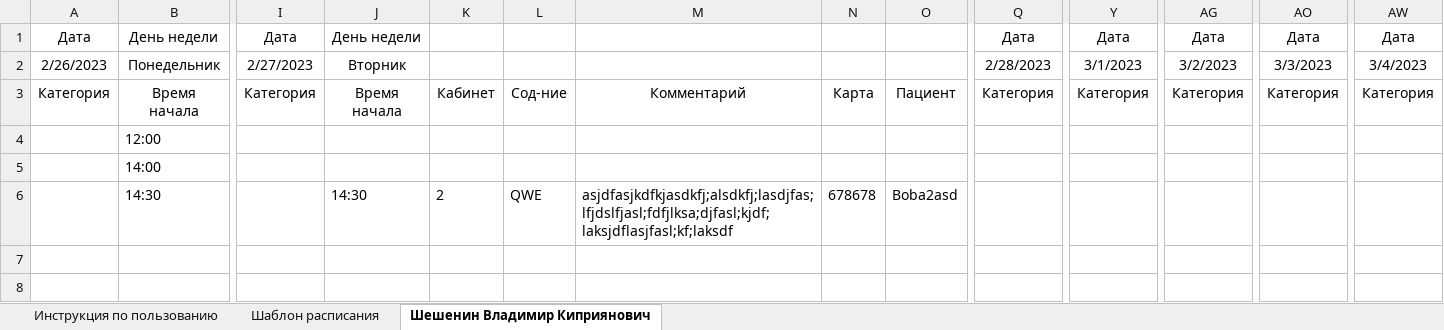
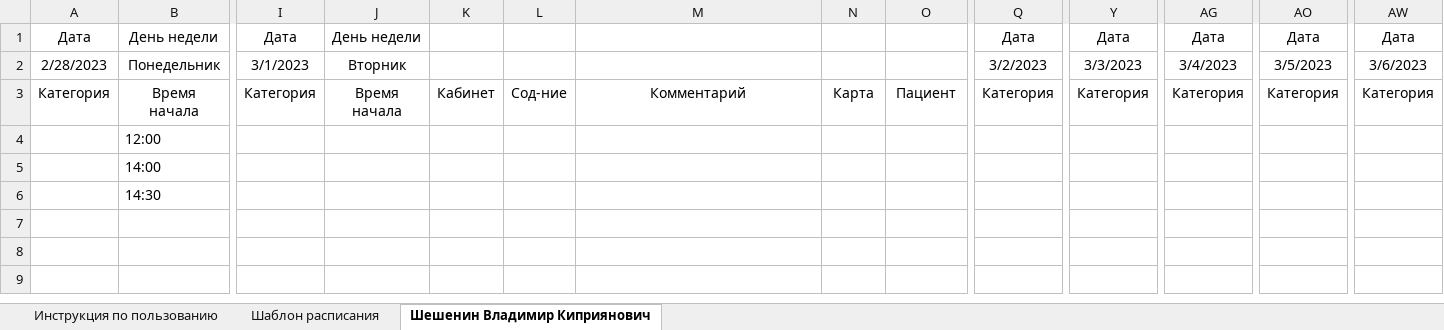
Before and after one commit to wh1tly337/bot_EEFM, an Excel workbook: workers/current_schedule.xlsx, sheet Шешенин Владимир Киприянович, drawn as a sheet; only a part is shown, gaps mark what is left out; the shorter side is filled out with more unchanged rows; values as stored, in another font and other column widths than the file's, no borders; the diff names each change by its address in the sheet, - before the commit and + after, or states it on an @@ line.

Commit message:
admin deferred schedule beta function add

```diff
--- a/workers/current_schedule.xlsx (sheet Шешенин Владимир Киприянович)
+++ b/workers/current_schedule.xlsx (sheet Шешенин Владимир Киприянович)
-A2: 2/26/2023
+A2: 2/28/2023
-I2: 2/27/2023
+I2: 3/1/2023
-Q2: 2/28/2023
+Q2: 3/2/2023
-Y2: 3/1/2023
+Y2: 3/3/2023
-AG2: 3/2/2023
+AG2: 3/4/2023
-AO2: 3/3/2023
+AO2: 3/5/2023
-AW2: 3/4/2023
+AW2: 3/6/2023
-J6: 14:30
+J6: (empty)
-K6: 2
+K6: (empty)
-L6: QWE
+L6: (empty)
-M6: asjdfasjkdfkjasdkfj;alsdkfj;lasdjfas;lfjdslfjasl;fdfjlksa;djfasl;kjdf;laksjdflasjfasl;kf;laksdf
+M6: (empty)
-N6: 678678
+N6: (empty)
-O6: Boba2asd
+O6: (empty)
```
Also changed, not shown: 5 other files.
